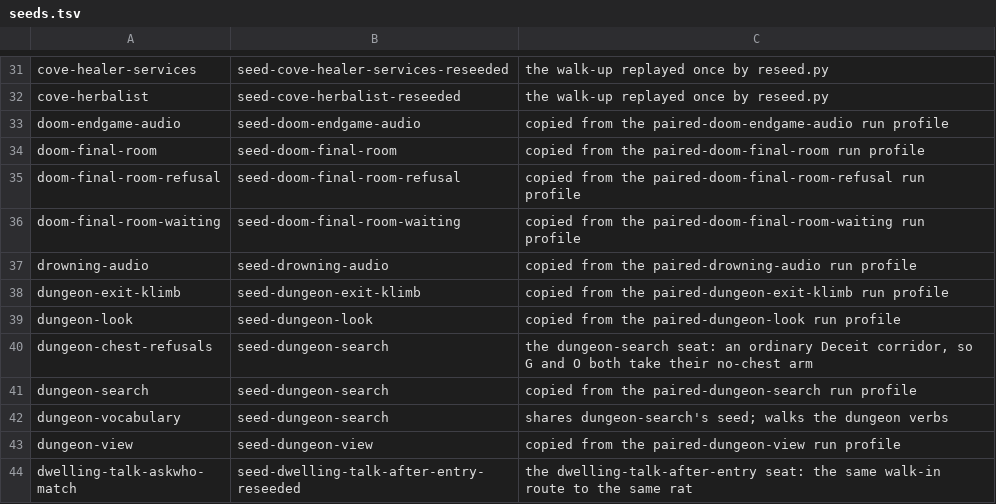
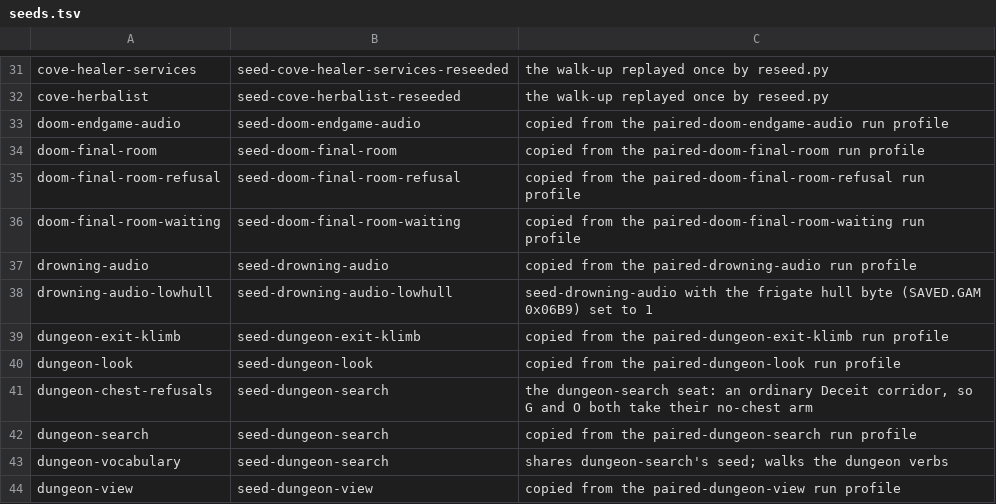
Before and after one commit to cleak/u5-engine, a TSV file: qa/paired/seeds.tsv, drawn as a sheet; only a part is shown, gaps mark what is left out; the shorter side is filled out with more unchanged rows.

```diff
--- a/qa/paired/seeds.tsv
+++ b/qa/paired/seeds.tsv
@@ -37,2 +37,3 @@ doom-final-room-waiting	seed-doom-final-room-waiting	copied from the paired-doom
 drowning-audio	seed-drowning-audio	copied from the paired-drowning-audio run profile
+drowning-audio-lowhull	seed-drowning-audio-lowhull	seed-drowning-audio with the frigate hull byte (SAVED.GAM 0x06B9) set to 1
 dungeon-exit-klimb	seed-dungeon-exit-klimb	copied from the paired-dungeon-exit-klimb run profile
```
Also changed, not shown: 1 other file.
